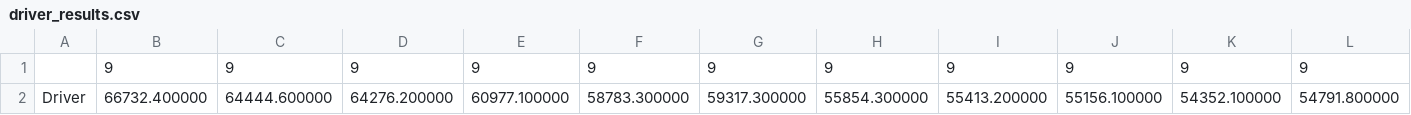
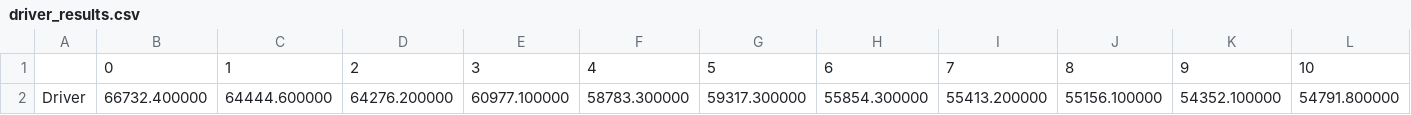
Before and after one commit to joel99/GP_Titanic_Classifier, a CSV file: results/driver_results.csv, drawn as a sheet; only a part is shown; removed rows and columns are numbered as before the commit, all else as after; rows hold the shown columns only; the diff names each change by its address in the sheet, - before the commit and + after, or states it on an @@ line.

```diff
--- a/results/driver_results.csv
+++ b/results/driver_results.csv
-row 1:  | 9 | 9 | 9 | 9 | 9 | 9 | 9 | 9 | 9 | 9 | 9
+row 1:  | 0 | 1 | 2 | 3 | 4 | 5 | 6 | 7 | 8 | 9 | 10
```
Also changed, not shown: 8 other files.
